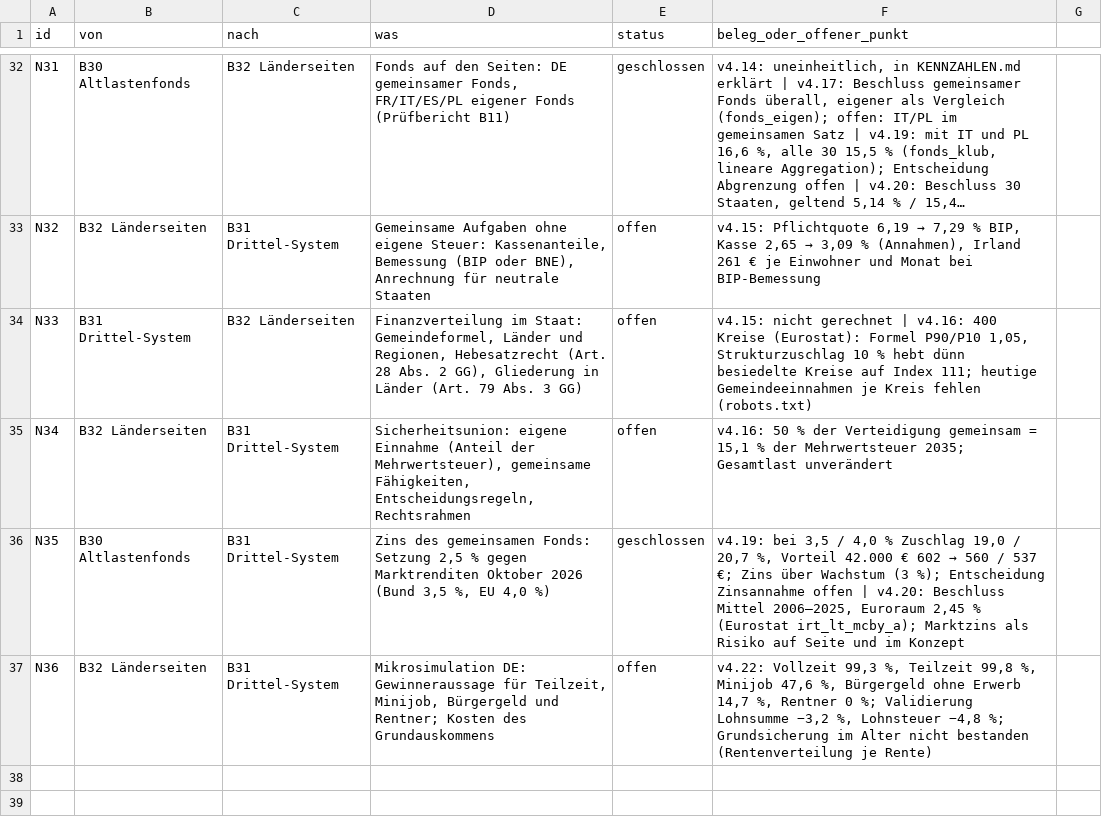
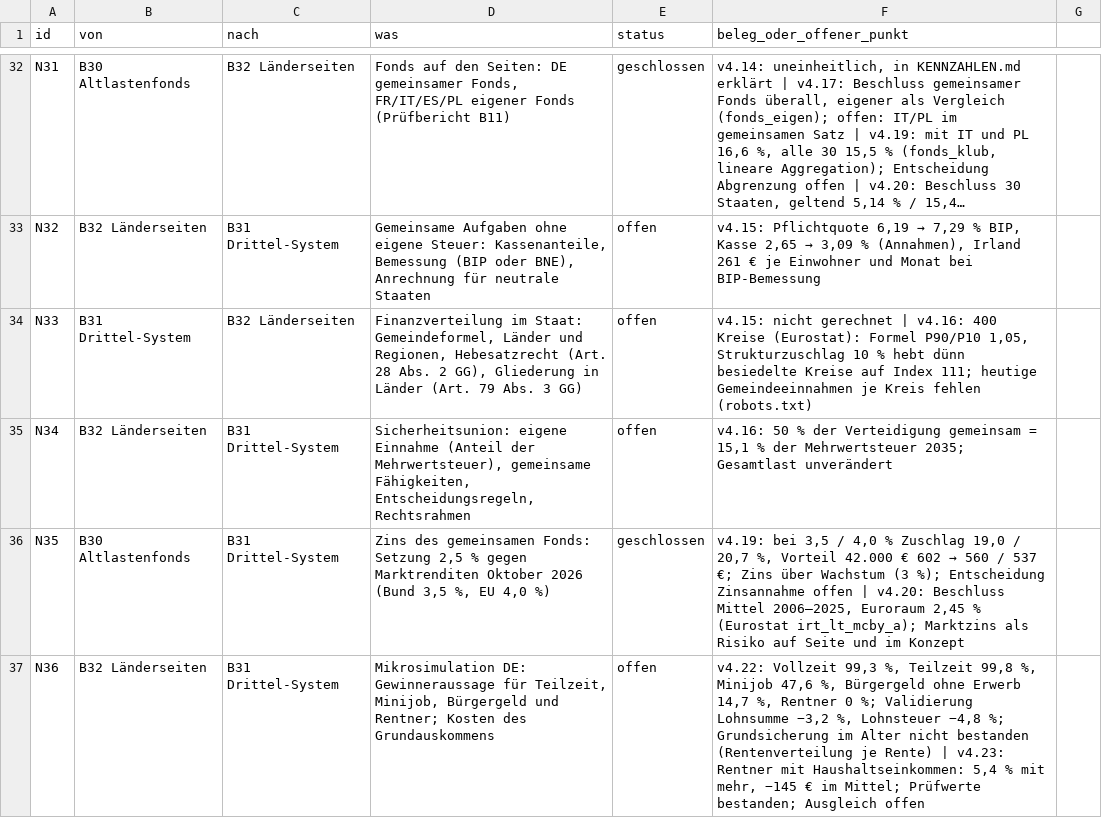
Before and after one commit to archicrowd/2828, a CSV file: projekt/nahtstellen.csv, drawn as a sheet; only a part is shown, gaps mark what is left out; long unchanged cells end in ….

```diff
--- a/projekt/nahtstellen.csv
+++ b/projekt/nahtstellen.csv
@@ -36,2 +36,2 @@ N34,B32 Länderseiten,B31 Drittel-System,"Sicherheitsunion: eigene Einnahme (Ant
 N35,B30 Altlastenfonds,B31 Drittel-System,"Zins des gemeinsamen Fonds: Setzung 2,5 % gegen Marktrenditen Oktober 2026 (Bund 3,5 %, EU 4,0 %)",geschlossen,"v4.19: bei 3,5 / 4,0 % Zuschlag 19,0 / 20,7 %, Vorteil 42.000 € 602 → 560 / 537 €; Zins über Wachstum (3 %); Entscheidung Zinsannahme offen | v4.20: Beschluss Mittel 2006–2025, Euroraum 2,45 % (Eurostat irt_lt_mcby_a); Marktzins als Risiko auf Seite und im Konzept"
-N36,B32 Länderseiten,B31 Drittel-System,"Mikrosimulation DE: Gewinneraussage für Teilzeit, Minijob, Bürgergeld und Rentner; Kosten des Grundauskommens",offen,"v4.22: Vollzeit 99,3 %, Teilzeit 99,8 %, Minijob 47,6 %, Bürgergeld ohne Erwerb 14,7 %, Rentner 0 %; Validierung Lohnsumme −3,2 %, Lohnsteuer −4,8 %; Grundsicherung im Alter nicht bestanden (Rentenverteilung je Rente)"
+N36,B32 Länderseiten,B31 Drittel-System,"Mikrosimulation DE: Gewinneraussage für Teilzeit, Minijob, Bürgergeld und Rentner; Kosten des Grundauskommens",offen,"v4.22: Vollzeit 99,3 %, Teilzeit 99,8 %, Minijob 47,6 %, Bürgergeld ohne Erwerb 14,7 %, Rentner 0 %; Validierung Lohnsumme −3,2 %, Lohnsteuer −4,8 %; Grundsicherung im Alter nicht bestanden (Rentenverteilung je Rente) | v4.23: Rentner mit Haushaltseinkommen: 5,4 % mit mehr, −145 € im Mittel; Prüfwerte bestanden; Ausgleich offen"
```
Also changed, not shown: projekt/bausteine.csv, 26 other files.
